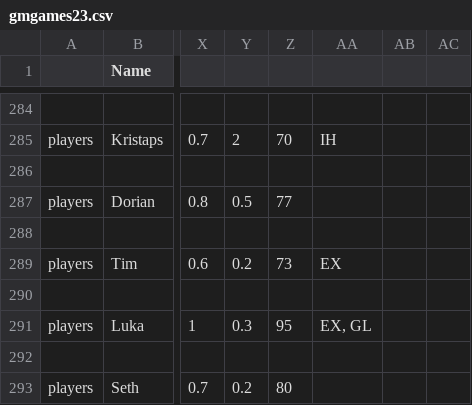
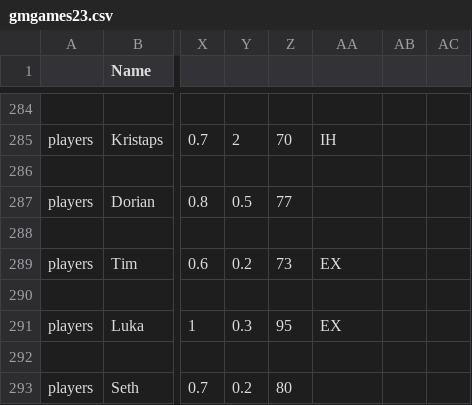
Before and after one commit to Butiti/dm, a CSV file: gmgames23.csv, drawn as a sheet; only a part is shown, gaps mark what is left out; the diff names each change by its address in the sheet, - before the commit and + after, or states it on an @@ line.

Commit message:
Add files via upload

```diff
--- a/gmgames23.csv
+++ b/gmgames23.csv
-AA291: EX, GL
+AA291: EX
```
